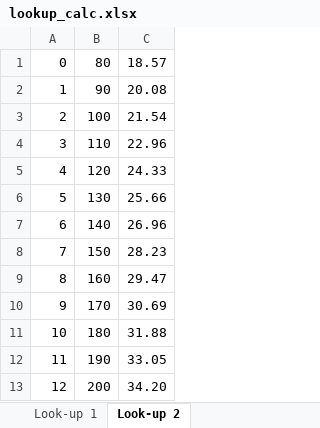
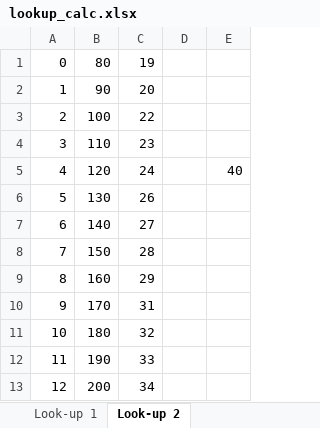
Before and after one commit to okoeth/eggtimer-pebble, an Excel workbook: lookup_calc.xlsx, sheet Look-up 2, drawn as a sheet; values as stored, in another font and other column widths than the file's, no borders; removed rows and columns are numbered as before the commit, all else as after; the diff names each change by its address in the sheet, - before the commit and + after, or states it on an @@ line.

```diff
--- a/lookup_calc.xlsx (sheet Look-up 2)
+++ b/lookup_calc.xlsx (sheet Look-up 2)
-column C, rows 1-13: 18.57 | 20.08 | 21.54 | 22.96 | 24.33 | 25.66 | 26.96 | 28.23 | 29.47 | 30.69 | 31.88 | 33.05 | 34.20
+column C, rows 1-13: 19 | 20 | 22 | 23 | 24 | 26 | 27 | 28 | 29 | 31 | 32 | 33 | 34
+column D, empty
+column E, row 5: 40
```
Also changed, not shown: 6 other files.
